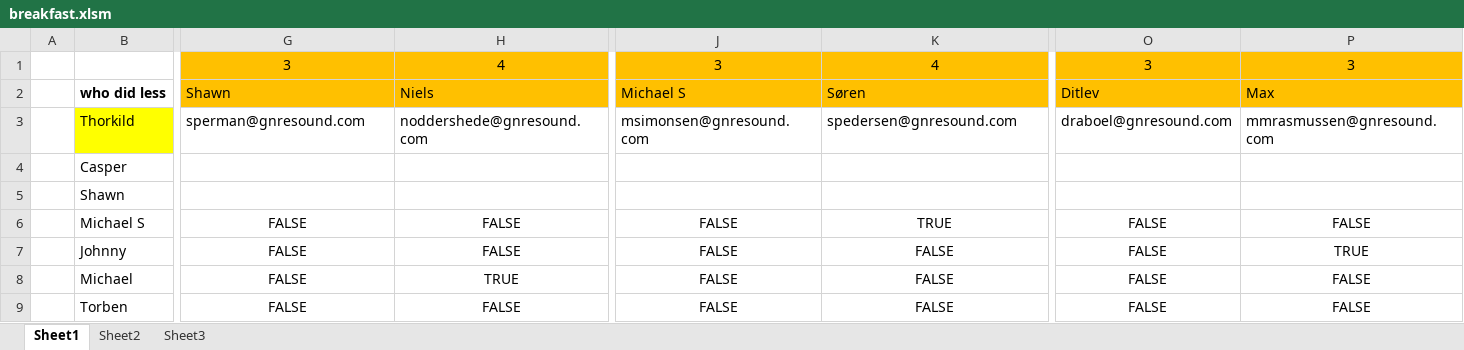
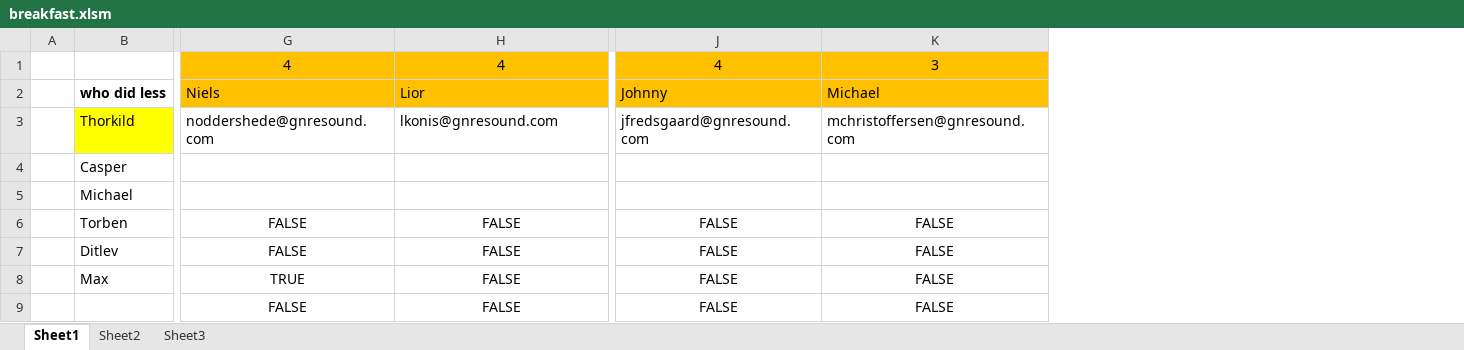
Before and after one commit to lkonis/breakfasts, an Excel workbook: breakfast.xlsm, sheet Sheet1, drawn as a sheet; only a part is shown, gaps mark what is left out; values as stored, in another font and other column widths than the file's, no borders; charts and pictures and conditional formats not drawn; removed rows and columns are numbered as before the commit, all else as after; rows hold the shown columns only; the diff covers the shown part only; the diff names each change by its address in the sheet, - before the commit and + after, or states it on an @@ line.

Commit message:
remove old algo members, add better dialog box

```diff
--- a/breakfast.xlsm (sheet Sheet1)
+++ b/breakfast.xlsm (sheet Sheet1)
-column O, row 1: 3; row 3: draboel@gnresound.com; rows 6-9: all FALSE
-column P, row 1: 3; row 3: mmrasmussen@gnresound.com; rows 6-9: FALSE | TRUE | FALSE | FALSE
-G1: 3
+G1: 4
-J1: 3
+J1: 4
-K1: 4
+K1: 3
-row 2:  | who did less | Shawn | Niels | Michael S | Søren | Ditlev | Max
+row 2:  | who did less | Niels | Lior | Johnny | Michael
-G3: sperman@gnresound.com
+G3: noddershede@gnresound.com
-H3: noddershede@gnresound.com
+H3: lkonis@gnresound.com
-J3: msimonsen@gnresound.com
+J3: jfredsgaard@gnresound.com
-K3: spedersen@gnresound.com
+K3: mchristoffersen@gnresound.com
-row 5:  | Shawn
+row 5:  | Michael
-B6: Michael S
+B6: Torben
-K6: TRUE
+K6: FALSE
-B7: Johnny
+B7: Ditlev
-B8: Michael
+B8: Max
-G8: FALSE
+G8: TRUE
-H8: TRUE
+H8: FALSE
-B9: Torben
+B9: (empty)
```
Also changed, not shown: 1 removed column and 99 edited cells elsewhere in this sheet, formulas that keep their value.
